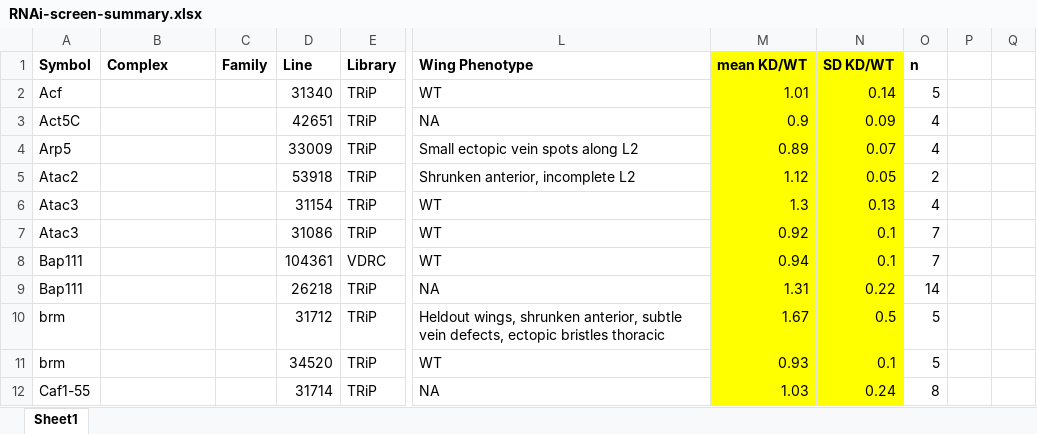
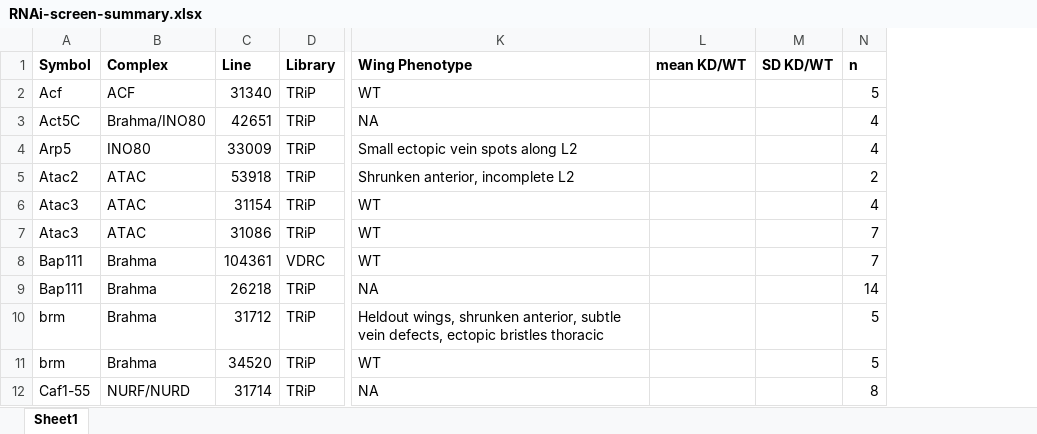
Before and after one commit to mniederhuber/Niederhuber_2023, an Excel workbook: DATA/RNAi-screen-summary.xlsx, sheet Sheet1, drawn as a sheet; only a part is shown, gaps mark what is left out; values as stored, in another font and other column widths than the file's, no borders; removed rows and columns are numbered as before the commit, all else as after; the diff covers the shown part only; the diff names each change by its address in the sheet, - before the commit and + after, or states it on an @@ line.

```diff
--- a/DATA/RNAi-screen-summary.xlsx (sheet Sheet1)
+++ b/DATA/RNAi-screen-summary.xlsx (sheet Sheet1)
-column C (Family), empty
-column P, empty
-column Q, empty
-L1:M12 fill: #FFFF00
+L1:M12 fill: none
-B2 (Complex): (empty)
+B2 (Complex): ACF
-L2 (mean KD/WT): 1.01
+L2 (mean KD/WT): (empty)
-M2 (SD KD/WT): 0.14
+M2 (SD KD/WT): (empty)
-B3 (Complex): (empty)
+B3 (Complex): Brahma/INO80
-L3 (mean KD/WT): 0.9
+L3 (mean KD/WT): (empty)
-M3 (SD KD/WT): 0.09
+M3 (SD KD/WT): (empty)
-B4 (Complex): (empty)
+B4 (Complex): INO80
-L4 (mean KD/WT): 0.89
+L4 (mean KD/WT): (empty)
-M4 (SD KD/WT): 0.07
+M4 (SD KD/WT): (empty)
-B5:B7 (Complex): (empty)
+B5:B7 (Complex): ATAC
-L5 (mean KD/WT): 1.12
+L5 (mean KD/WT): (empty)
-M5 (SD KD/WT): 0.05
+M5 (SD KD/WT): (empty)
-L6 (mean KD/WT): 1.3
+L6 (mean KD/WT): (empty)
-M6 (SD KD/WT): 0.13
+M6 (SD KD/WT): (empty)
-L7 (mean KD/WT): 0.92
+L7 (mean KD/WT): (empty)
-M7:M8 (SD KD/WT): 0.1
+M7:M8 (SD KD/WT): (empty)
-B8:B11 (Complex): (empty)
+B8:B11 (Complex): Brahma
-L8 (mean KD/WT): 0.94
+L8 (mean KD/WT): (empty)
-L9 (mean KD/WT): 1.31
+L9 (mean KD/WT): (empty)
-M9 (SD KD/WT): 0.22
+M9 (SD KD/WT): (empty)
-L10 (mean KD/WT): 1.67
+L10 (mean KD/WT): (empty)
-M10 (SD KD/WT): 0.5
+M10 (SD KD/WT): (empty)
-L11 (mean KD/WT): 0.93
+L11 (mean KD/WT): (empty)
-M11 (SD KD/WT): 0.1
+M11 (SD KD/WT): (empty)
-B12 (Complex): (empty)
+B12 (Complex): NURF/NURD
-L12 (mean KD/WT): 1.03
+L12 (mean KD/WT): (empty)
-M12 (SD KD/WT): 0.24
+M12 (SD KD/WT): (empty)
```
Also changed, not shown: 1 added row, 119 edited cells and cell formats elsewhere in this sheet, 9 other files.
